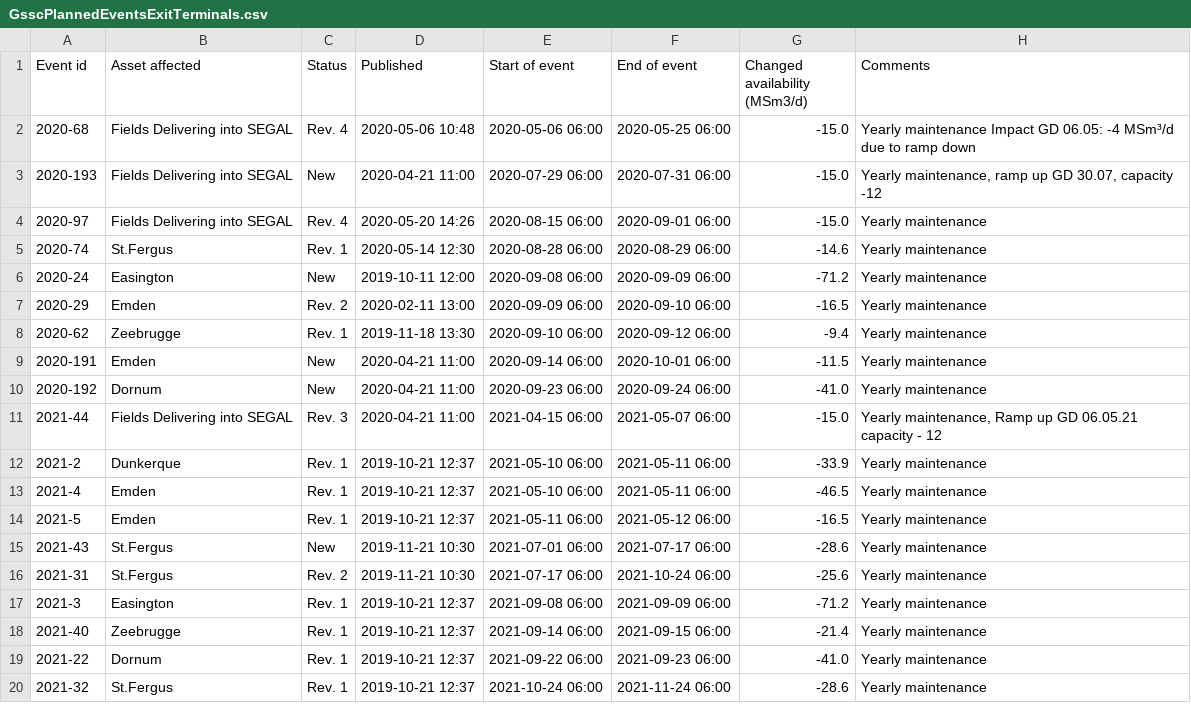
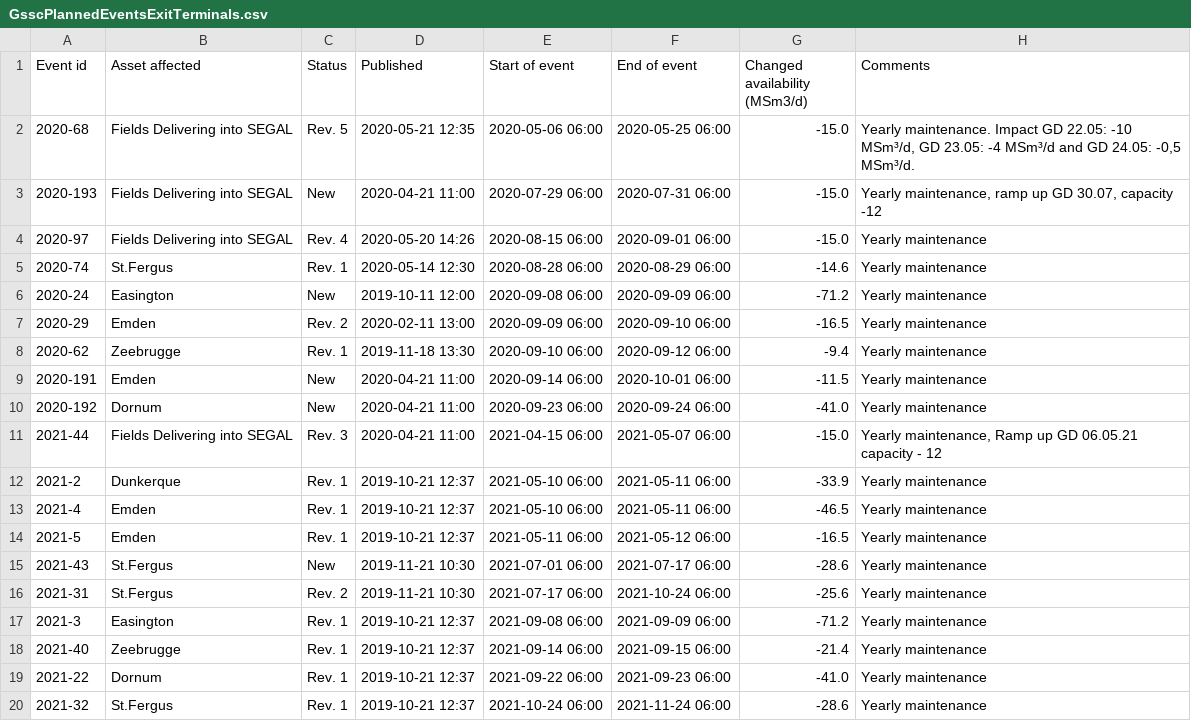
Before and after one commit to vangheq/GasData, a CSV file: data/GsscPlannedEventsExitTerminals.csv, drawn as a sheet.

```diff
--- a/data/GsscPlannedEventsExitTerminals.csv
+++ b/data/GsscPlannedEventsExitTerminals.csv
@@ -1,3 +1,3 @@
 Event id,Asset affected,Status,Published,Start of event,End of event,Changed availability (MSm3/d),Comments
-2020-68,Fields Delivering into SEGAL,Rev. 4,2020-05-06 10:48,2020-05-06 06:00,2020-05-25 06:00,-15.0,Yearly maintenance Impact GD 06.05: -4 MSm³/d due to ramp down
+2020-68,Fields Delivering into SEGAL,Rev. 5,2020-05-21 12:35,2020-05-06 06:00,2020-05-25 06:00,-15.0,"Yearly maintenance. Impact GD 22.05: -10 MSm³/d, GD 23.05: -4 MSm³/d and GD 24.05: -0,5 MSm³/d."
 2020-193,Fields Delivering into SEGAL,New,2020-04-21 11:00,2020-07-29 06:00,2020-07-31 06:00,-15.0,"Yearly maintenance, ramp up GD 30.07, capacity -12"
```
